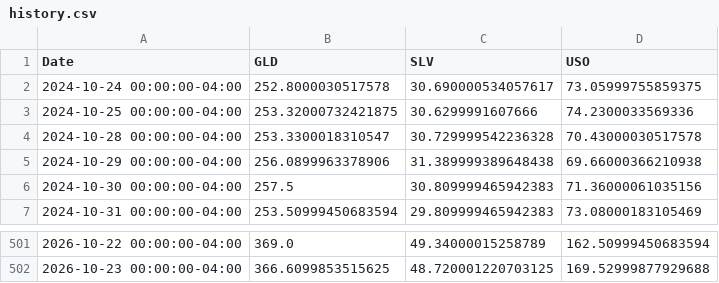
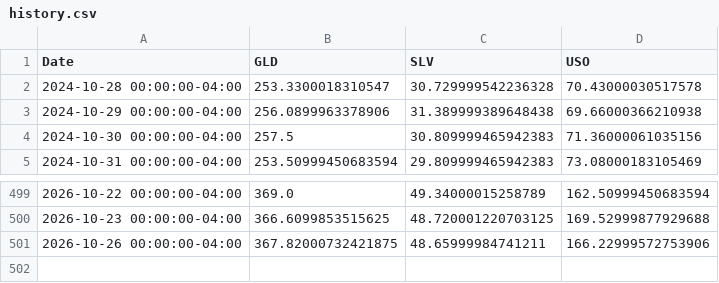
Before and after one commit to perrin-arthur/exotic-pricing-lab, a CSV file: data/history.csv, drawn as a sheet; only a part is shown, gaps mark what is left out.

```diff
--- a/data/history.csv
+++ b/data/history.csv
@@ -1,4 +1,2 @@
 Date,GLD,SLV,USO
-2024-10-24 00:00:00-04:00,252.8000030517578,30.690000534057617,73.05999755859375
-2024-10-25 00:00:00-04:00,253.32000732421875,30.6299991607666,74.2300033569336
 2024-10-28 00:00:00-04:00,253.3300018310547,30.729999542236328,70.43000030517578
@@ -502 +500,2 @@ Date,GLD,SLV,USO
 2026-10-23 00:00:00-04:00,366.6099853515625,48.720001220703125,169.52999877929688
+2026-10-26 00:00:00-04:00,367.82000732421875,48.65999984741211,166.22999572753906
```
Also changed, not shown: 6 other files.
